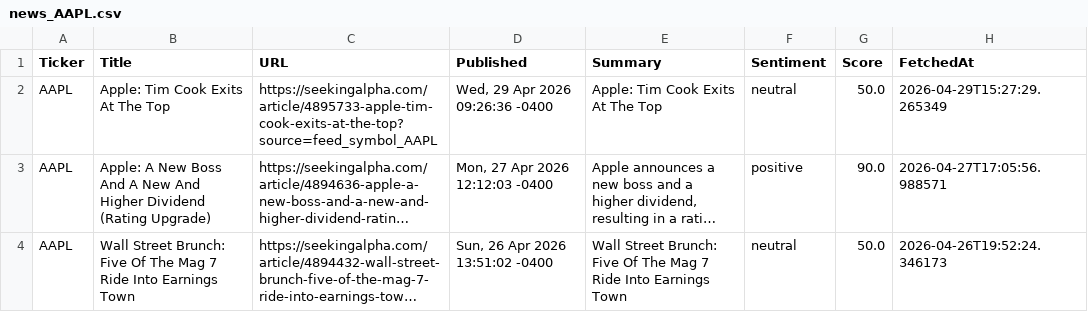
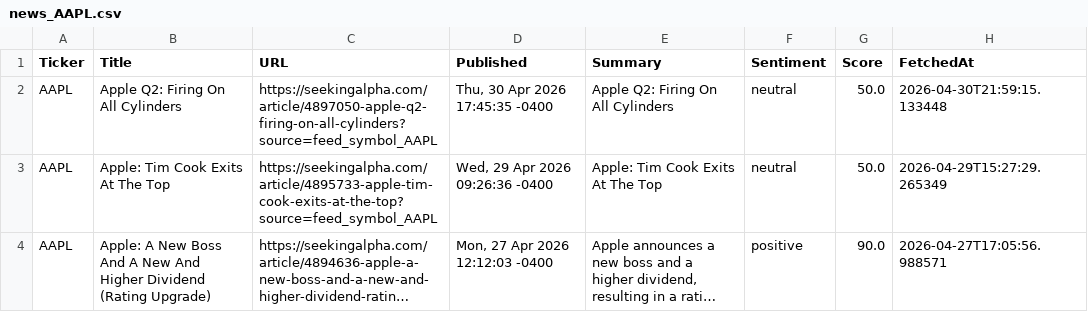
Before and after one commit to timursk99-ai/news-pipeline, a CSV file: news_AAPL.csv, drawn as a sheet; only a part is shown; the shorter side is filled out with more unchanged rows; long unchanged cells end in …; the diff names each change by its address in the sheet, - before the commit and + after, or states it on an @@ line.

Commit message:
update news CSVs

```diff
--- a/news_AAPL.csv
+++ b/news_AAPL.csv
+row 2: AAPL | Apple Q2: Firing On All Cylinders | https://seekingalpha.com/article/4897050-apple-q2-firing-on-all-cylinders?source=feed_symbol_AAPL | Thu, 30 Apr 2026 17:45:35 -0400 | Apple Q2: Firing On All Cylinders | neutral | 50.0 | 2026-04-30T21:59:15.133448
```
